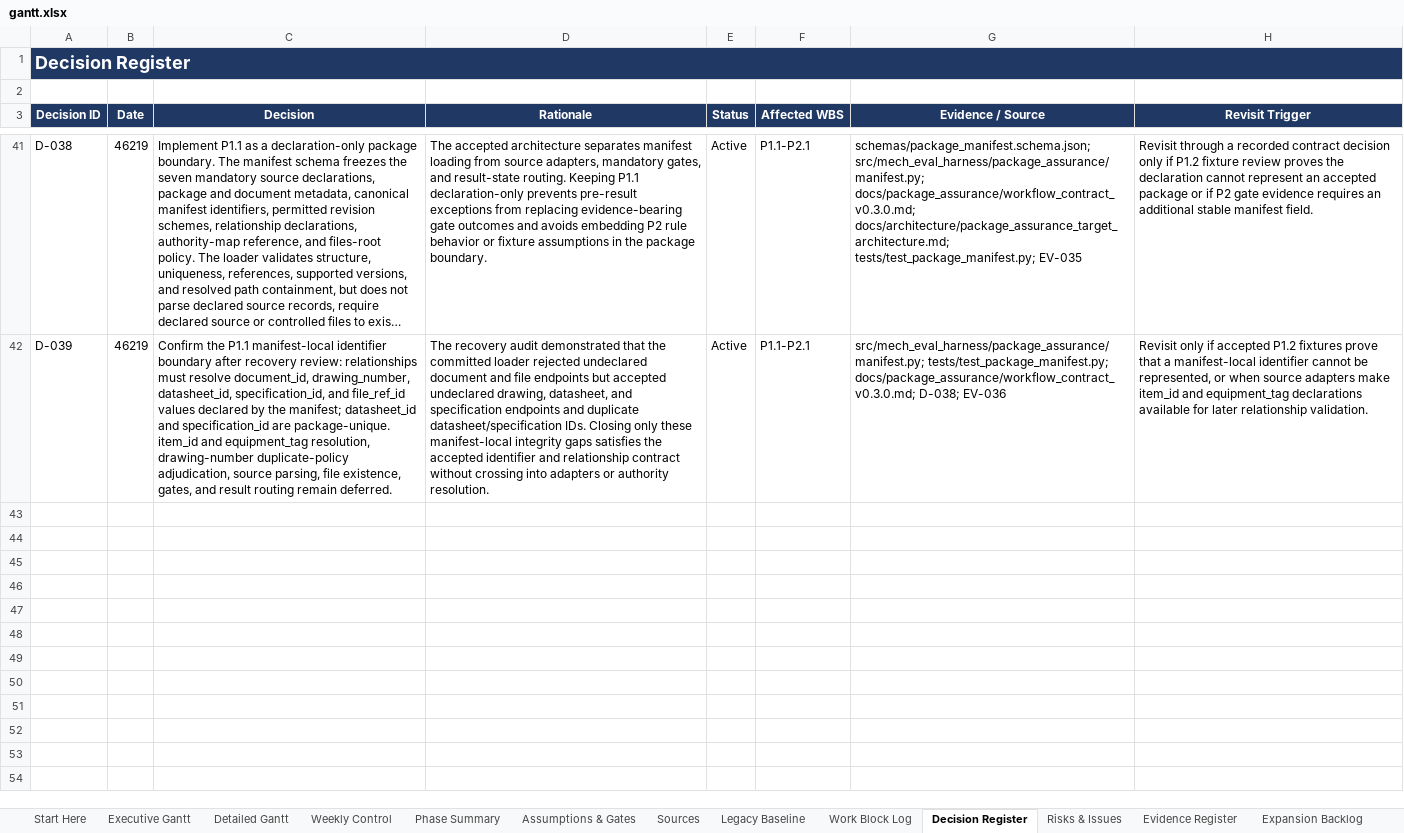
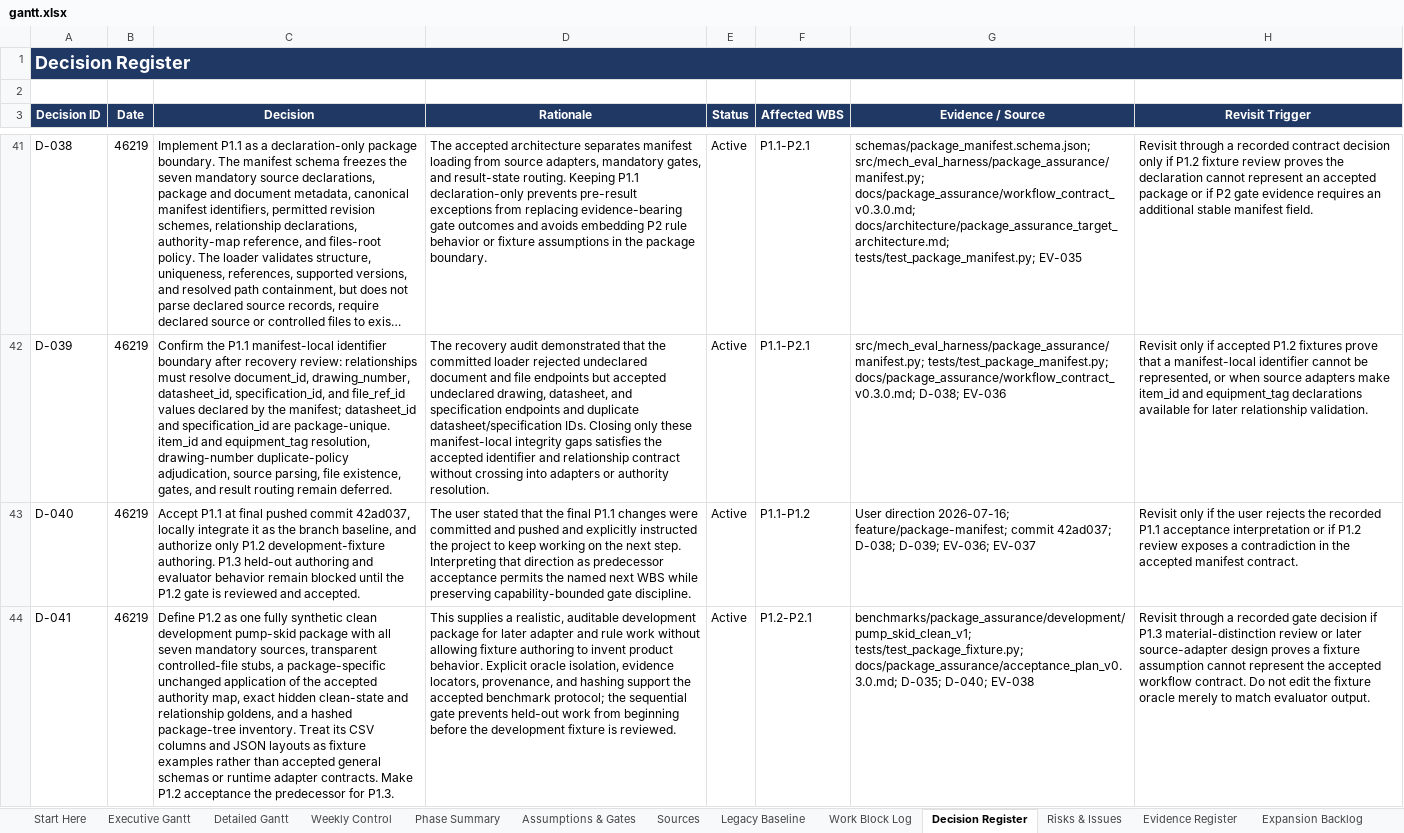
Before and after one commit to Jason-Jensen/mechanical-technical-document-evaluation-harness, an Excel workbook: gantt.xlsx, sheet Decision Register, drawn as a sheet; only a part is shown, gaps mark what is left out; long unchanged cells end in …; values as stored, in another font and other column widths than the file's, no borders; the diff names each change by its address in the sheet, - before the commit and + after, or states it on an @@ line.

Commit message:
Advance P1.2 to the clean development fixture gate

```diff
--- a/gantt.xlsx (sheet Decision Register)
+++ b/gantt.xlsx (sheet Decision Register)
+row 43: D-040 | 46219 | Accept P1.1 at final pushed commit 42ad037, locally integrate it as the branch baseline, and authorize only P1.2 development-fixture authoring. P1.3 held-out authoring and evaluator behavior remain blocked until the P1.2 gate is reviewed and accepted. | The user stated that the final P1.1 changes were committed and pushed and explicitly instructed the project to keep working on the next step. Interpreting that direction as predecessor acceptance permits the named next WBS while preserving capability-bounded gate discipline. | Active | P1.1-P1.2 | User direction 2026-07-16; feature/package-manifest; commit 42ad037; D-038; D-039; EV-036; EV-037 | Revisit only if the user rejects the recorded P1.1 acceptance interpretation or if P1.2 review exposes a contradiction in the accepted manifest contract.
+row 44: D-041 | 46219 | Define P1.2 as one fully synthetic clean development pump-skid package with all seven mandatory sources, transparent controlled-file stubs, a package-specific unchanged application of the accepted authority map, exact hidden clean-state and relationship goldens, and a hashed package-tree inventory. Treat its CSV columns and JSON layouts as fixture examples rather than accepted general schemas or runtime adapter contracts. Make P1.2 acceptance the predecessor for P1.3. | This supplies a realistic, auditable development package for later adapter and rule work without allowing fixture authoring to invent product behavior. Explicit oracle isolation, evidence locators, provenance, and hashing support the accepted benchmark protocol; the sequential gate prevents held-out work from beginning before the development fixture is reviewed. | Active | P1.2-P2.1 | benchmarks/package_assurance/development/pump_skid_clean_v1; tests/test_package_fixture.py; docs/package_assurance/acceptance_plan_v0.3.0.md; D-035; D-040; EV-038 | Revisit through a recorded gate decision if P1.3 material-distinction review or later source-adapter design proves a fixture assumption cannot represent the accepted workflow contract. Do not edit the fixture oracle merely to match evaluator output.
```
Also changed, not shown: sheet Evidence Register, sheet Pilot Gantt, sheet AI Context, sheet Start Here, formulas that keep their value, charts or pictures, 26 other files.
